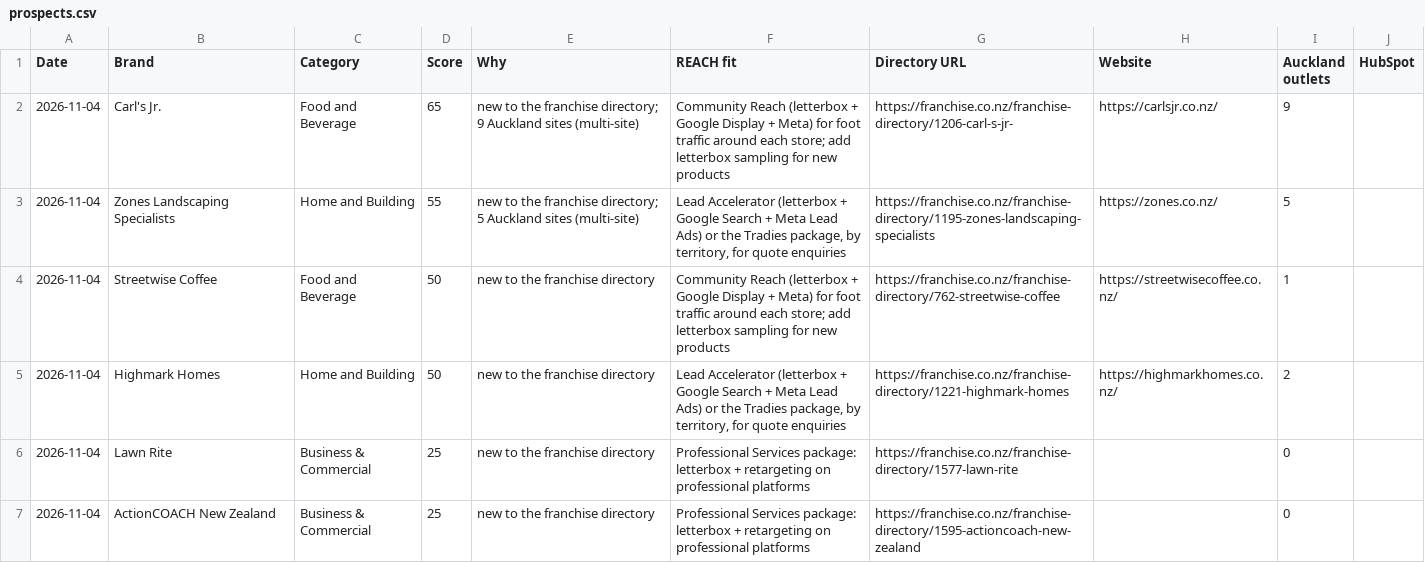
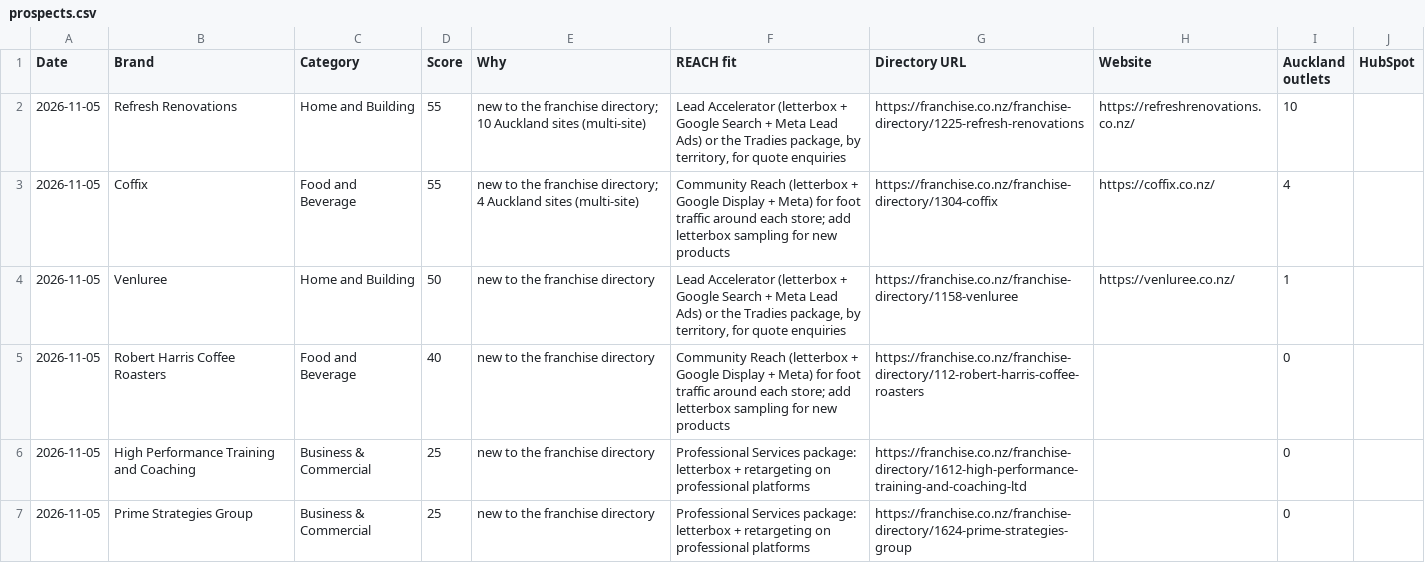
Before and after one commit to mouarg/mouarg, a CSV file: franchise-radar/out/prospects.csv, drawn as a sheet.

```diff
--- a/franchise-radar/out/prospects.csv
+++ b/franchise-radar/out/prospects.csv
@@ -1,7 +1,7 @@
 Date,Brand,Category,Score,Why,REACH fit,Directory URL,Website,Auckland outlets,HubSpot
-2026-11-04,Carl's Jr.,Food and Beverage,65,new to the franchise directory; 9 Auckland sites (multi-site),Community Reach (letterbox + Google Display + Meta) for foot traffic around each store; add letterbox sampling for new products,https://franchise.co.nz/franchise-directory/1206-carl-s-jr-,https://carlsjr.co.nz/,9,
-2026-11-04,Zones Landscaping Specialists,Home and Building,55,new to the franchise directory; 5 Auckland sites (multi-site),"Lead Accelerator (letterbox + Google Search + Meta Lead Ads) or the Tradies package, by territory, for quote enquiries",https://franchise.co.nz/franchise-directory/1195-zones-landscaping-specialists,https://zones.co.nz/,5,
-2026-11-04,Streetwise Coffee,Food and Beverage,50,new to the franchise directory,Community Reach (letterbox + Google Display + Meta) for foot traffic around each store; add letterbox sampling for new products,https://franchise.co.nz/franchise-directory/762-streetwise-coffee,https://streetwisecoffee.co.nz/,1,
-2026-11-04,Highmark Homes,Home and Building,50,new to the franchise directory,"Lead Accelerator (letterbox + Google Search + Meta Lead Ads) or the Tradies package, by territory, for quote enquiries",https://franchise.co.nz/franchise-directory/1221-highmark-homes,https://highmarkhomes.co.nz/,2,
-2026-11-04,Lawn Rite,Business & Commercial,25,new to the franchise directory,Professional Services package: letterbox + retargeting on professional platforms,https://franchise.co.nz/franchise-directory/1577-lawn-rite,,0,
-2026-11-04,ActionCOACH New Zealand,Business & Commercial,25,new to the franchise directory,Professional Services package: letterbox + retargeting on professional platforms,https://franchise.co.nz/franchise-directory/1595-actioncoach-new-zealand,,0,
+2026-11-05,Refresh Renovations,Home and Building,55,new to the franchise directory; 10 Auckland sites (multi-site),"Lead Accelerator (letterbox + Google Search + Meta Lead Ads) or the Tradies package, by territory, for quote enquiries",https://franchise.co.nz/franchise-directory/1225-refresh-renovations,https://refreshrenovations.co.nz/,10,
+2026-11-05,Coffix,Food and Beverage,55,new to the franchise directory; 4 Auckland sites (multi-site),Community Reach (letterbox + Google Display + Meta) for foot traffic around each store; add letterbox sampling for new products,https://franchise.co.nz/franchise-directory/1304-coffix,https://coffix.co.nz/,4,
+2026-11-05,Venluree,Home and Building,50,new to the franchise directory,"Lead Accelerator (letterbox + Google Search + Meta Lead Ads) or the Tradies package, by territory, for quote enquiries",https://franchise.co.nz/franchise-directory/1158-venluree,https://venluree.co.nz/,1,
+2026-11-05,Robert Harris Coffee Roasters,Food and Beverage,40,new to the franchise directory,Community Reach (letterbox + Google Display + Meta) for foot traffic around each store; add letterbox sampling for new products,https://franchise.co.nz/franchise-directory/112-robert-harris-coffee-roasters,,0,
+2026-11-05,High Performance Training and Coaching,Business & Commercial,25,new to the franchise directory,Professional Services package: letterbox + retargeting on professional platforms,https://franchise.co.nz/franchise-directory/1612-high-performance-training-and-coaching-ltd,,0,
+2026-11-05,Prime Strategies Group,Business & Commercial,25,new to the franchise directory,Professional Services package: letterbox + retargeting on professional platforms,https://franchise.co.nz/franchise-directory/1624-prime-strategies-group,,0,
```
Also changed, not shown: franchise-radar/out/triggers.csv, 20 other files.
